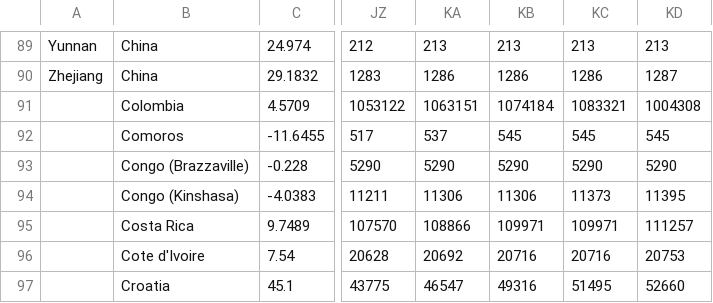
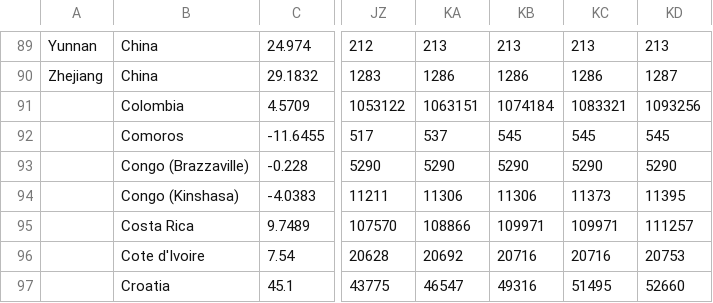
Before and after one commit to TuTomasz/Covid19-Dataset, a CSV file: Data/raw/Cases_raw.csv, drawn as a sheet; only a part is shown, gaps mark what is left out; the diff names each change by its address in the sheet, - before the commit and + after, or states it on an @@ line.

```diff
--- a/Data/raw/Cases_raw.csv
+++ b/Data/raw/Cases_raw.csv
-KD91: 1004308
+KD91: 1093256
```
Also changed, not shown: 1 other file.
